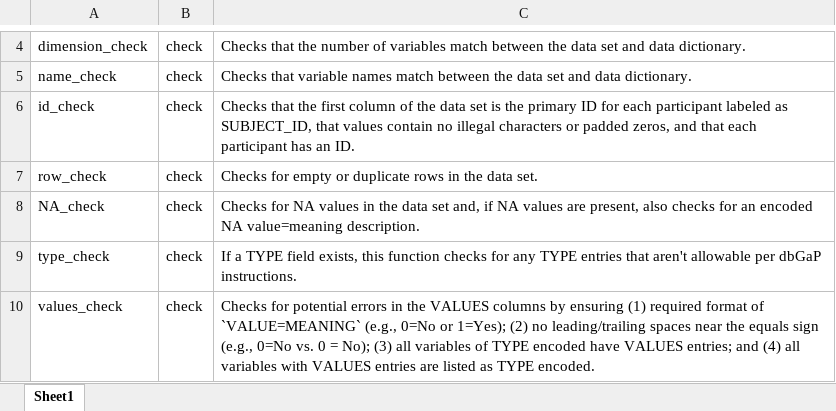
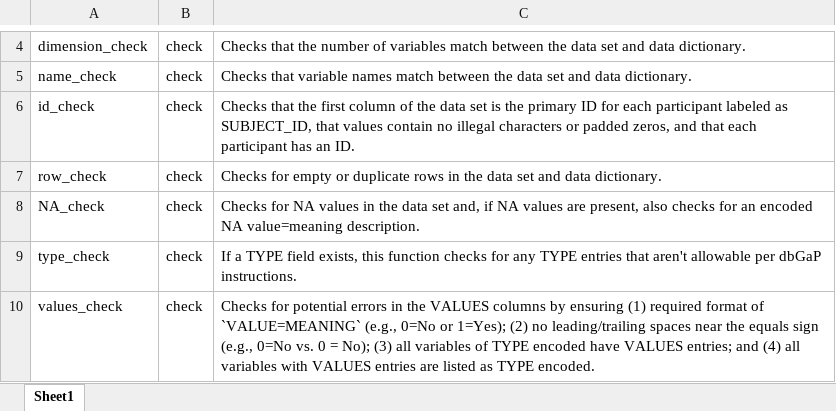
Before and after one commit to lwheinsberg/dbGaPCheckup, an Excel workbook: inst/extdata/Functions.xlsx, sheet Sheet1, drawn as a sheet; only a part is shown, gaps mark what is left out; values as stored, in another font and other column widths than the file's, no borders; the diff names each change by its address in the sheet, - before the commit and + after, or states it on an @@ line.

Commit message:
updating functions table

```diff
--- a/inst/extdata/Functions.xlsx (sheet Sheet1)
+++ b/inst/extdata/Functions.xlsx (sheet Sheet1)
-C7: …the data set.
+C7: …the data set and data dictionary.
```
